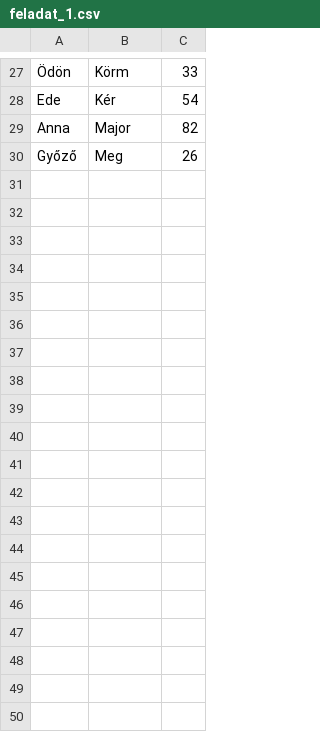
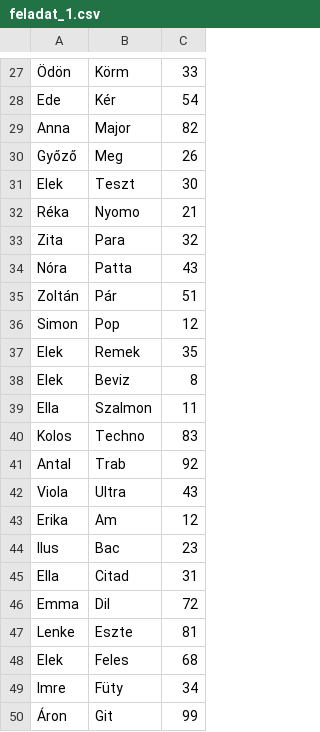
Before and after one commit to gykatona/coding-dojo, a CSV file: src/main/resources/feladat_1.csv, drawn as a sheet; only a part is shown, gaps mark what is left out; the diff covers the shown part only; the diff names each change by its address in the sheet, - before the commit and + after, or states it on an @@ line.

```diff
--- a/src/main/resources/feladat_1.csv
+++ b/src/main/resources/feladat_1.csv
+row 31: Elek | Teszt | 30
+row 32: Réka | Nyomo | 21
+row 33: Zita | Para | 32
+row 34: Nóra | Patta | 43
+row 35: Zoltán | Pár | 51
+row 36: Simon | Pop | 12
+row 37: Elek | Remek | 35
+row 38: Elek | Beviz | 8
+row 39: Ella | Szalmon | 11
+row 40: Kolos | Techno | 83
+row 41: Antal | Trab | 92
+row 42: Viola | Ultra | 43
+row 43: Erika | Am | 12
+row 44: Ilus | Bac | 23
+row 45: Ella | Citad | 31
+row 46: Emma | Dil | 72
+row 47: Lenke | Eszte | 81
+row 48: Elek | Feles | 68
+row 49: Imre | Füty | 34
+row 50: Áron | Git | 99
```
Also changed, not shown: 40 added rows elsewhere in this file, 8 other files.
